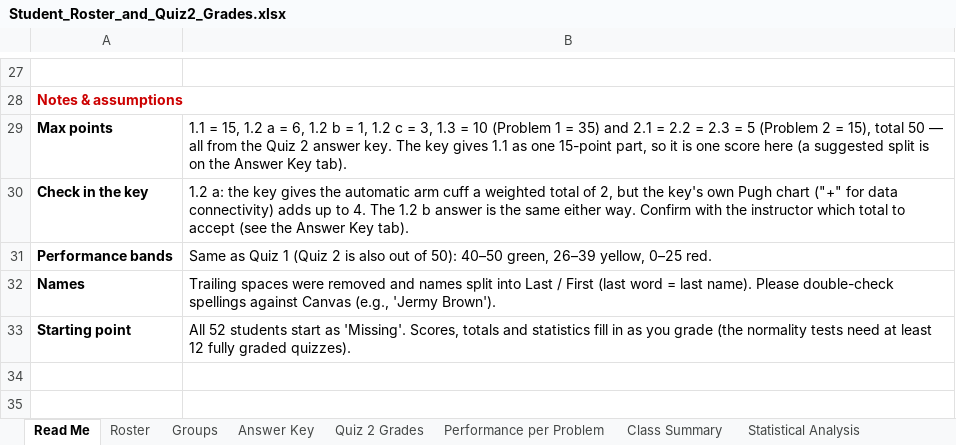
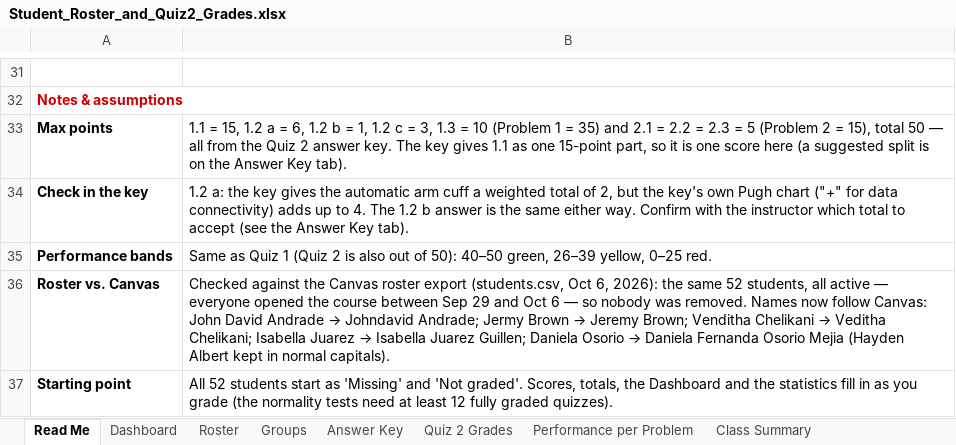
Before and after one commit to danielaferreiragarcia/TA-class, an Excel workbook: quizzes/Student_Roster_and_Quiz2_Grades.xlsx, sheet Read Me, drawn as a sheet; only a part is shown, gaps mark what is left out; values as stored, in another font and other column widths than the file's, no borders; removed rows and columns are numbered as before the commit, all else as after; the diff covers the shown part only; the diff names each change by its address in the sheet, - before the commit and + after, or states it on an @@ line.

```diff
--- a/quizzes/Student_Roster_and_Quiz2_Grades.xlsx (sheet Read Me)
+++ b/quizzes/Student_Roster_and_Quiz2_Grades.xlsx (sheet Read Me)
+sheet tab: Dashboard
-row 32: Names | Trailing spaces were removed and names split into Last / First (last word = last name). Please double-check spellings against Canvas (e.g., 'Jermy Brown').
+row 36: Roster vs. Canvas | Checked against the Canvas roster export (students.csv, Oct 6, 2026): the same 52 students, all active — everyone opened the course between Sep 29 and Oct 6 — so nobody was removed. Names now follow Canvas: John David Andrade → Johndavid Andrade; Jermy Brown → Jeremy Brown; Venditha Chelikani → Veditha Chelikani; Isabella Juarez → Isabella Juarez Guillen; Daniela Osorio → Daniela Fernanda Osorio Mejia (Hayden Albert kept in normal capitals).
-B37: …start as 'Missing'. Scores, totals and statistics fill…
+B37: …start as 'Missing' and 'Not graded'. Scores, totals, the Dashboard and the statistics fill…
```
Also changed, not shown: 4 added rows and 7 edited cells elsewhere in this sheet, sheet Quiz 2 Grades, sheet Roster, sheet Statistical Analysis, formulas that keep their value, charts or pictures.
